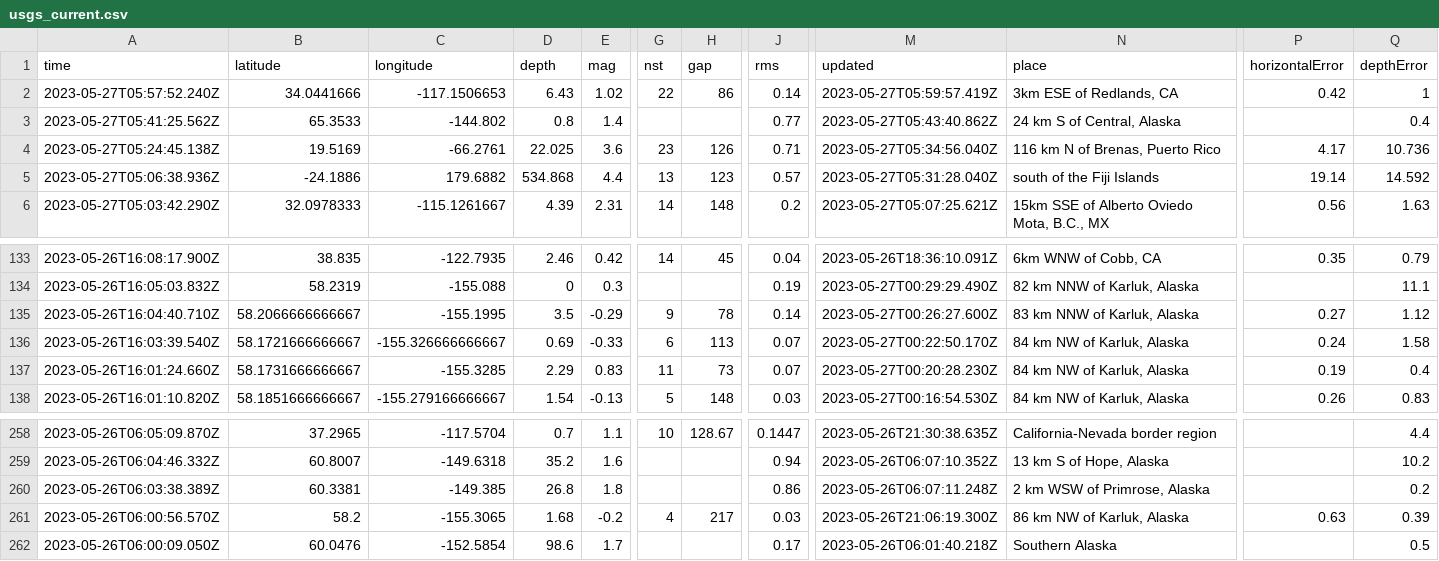
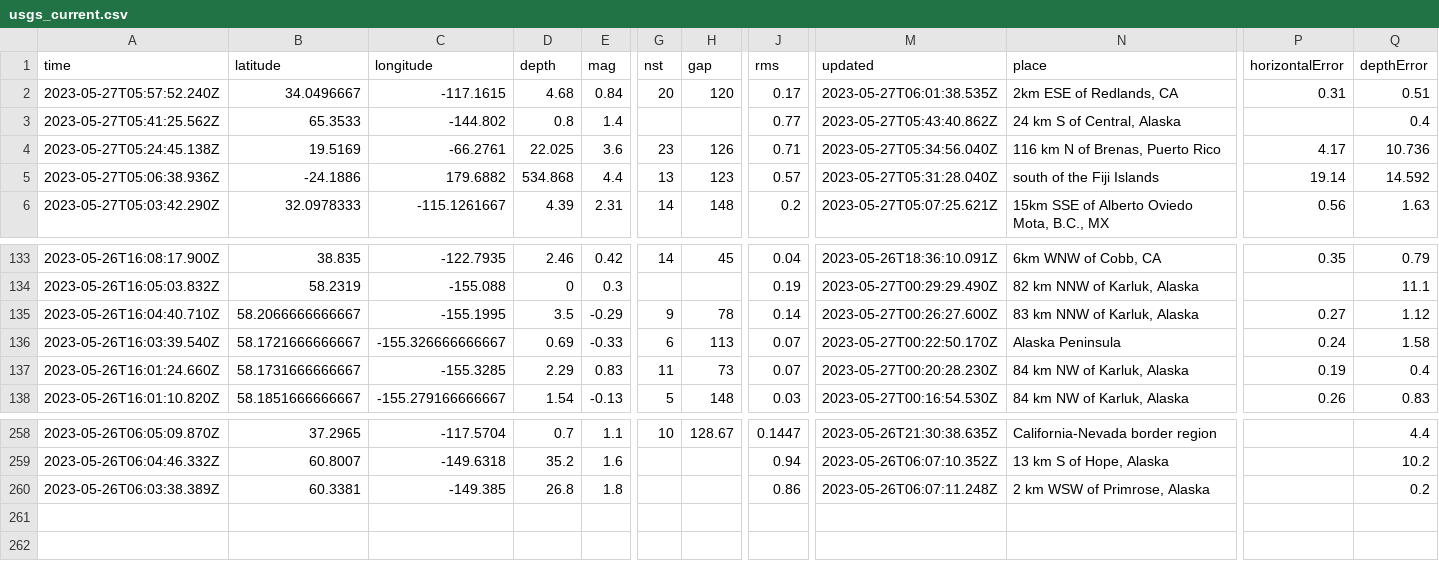
Before and after one commit to sabrinamochi/github-actions, a CSV file: usgs_current.csv, drawn as a sheet; only a part is shown, gaps mark what is left out; rows hold the shown columns only; the diff covers the shown part only; the diff names each change by its address in the sheet, - before the commit and + after, or states it on an @@ line.

```diff
--- a/usgs_current.csv
+++ b/usgs_current.csv
-B2 (latitude): 34.0441666
+B2 (latitude): 34.0496667
-C2 (longitude): -117.1506653
+C2 (longitude): -117.1615
-D2 (depth): 6.43
+D2 (depth): 4.68
-E2 (mag): 1.02
+E2 (mag): 0.84
-G2 (nst): 22
+G2 (nst): 20
-H2 (gap): 86
+H2 (gap): 120
-J2 (rms): 0.14
+J2 (rms): 0.17
-M2 (updated): 2023-05-27T05:59:57.419Z
+M2 (updated): 2023-05-27T06:01:38.535Z
-N2 (place): 3km ESE of Redlands, CA
+N2 (place): 2km ESE of Redlands, CA
-P2 (horizontalError): 0.42
+P2 (horizontalError): 0.31
-Q2 (depthError): 1
+Q2 (depthError): 0.51
-N136 (place): 84 km NW of Karluk, Alaska
+N136 (place): Alaska Peninsula
-row 261: 2023-05-26T06:00:56.570Z | 58.2 | -155.3065 | 1.68 | -0.2 | 4 | 217 | 0.03 | 2023-05-26T21:06:19.300Z | 86 km NW of Karluk, Alaska | 0.63 | 0.39
-row 262: 2023-05-26T06:00:09.050Z | 60.0476 | -152.5854 | 98.6 | 1.7 |  |  | 0.17 | 2023-05-26T06:01:40.218Z | Southern Alaska |  | 0.5
```
Also changed, not shown: 3 edited cells elsewhere in this file.
